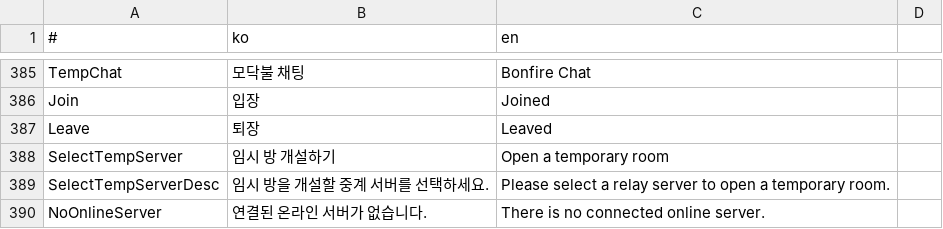
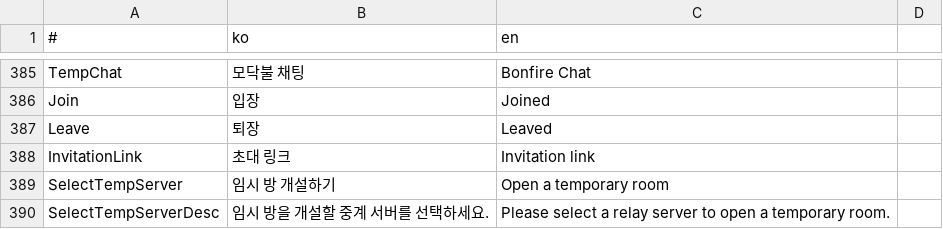
Before and after one commit to is2you2/is2you2.github.io, a CSV file: pjcone/translate.csv, drawn as a sheet; only a part is shown, gaps mark what is left out; the shorter side is filled out with more unchanged rows.

Commit message:
pjcone v1.0.7

```diff
--- a/pjcone/translate.csv
+++ b/pjcone/translate.csv
@@ -387,2 +387,3 @@ Join,입장,Joined
 Leave,퇴장,Leaved
+InvitationLink,초대 링크,Invitation link
 SelectTempServer,임시 방 개설하기,Open a temporary room
```
Also changed, not shown: 18 other files.
